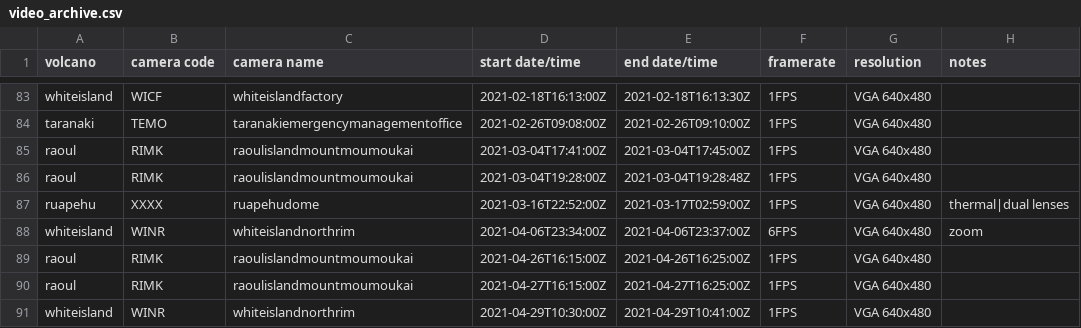
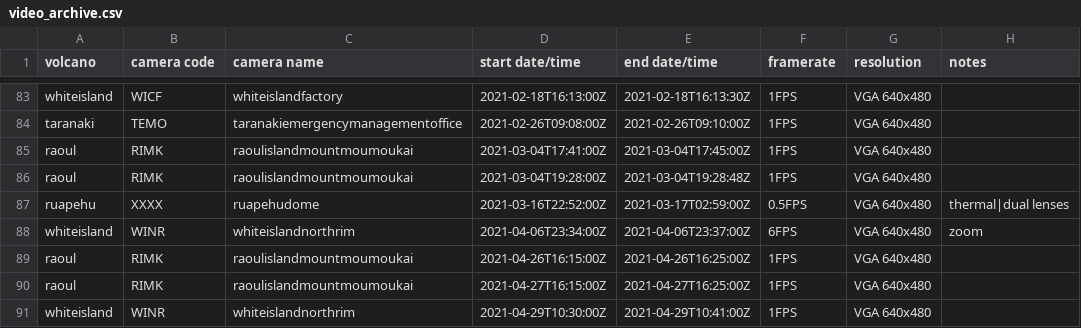
Before and after one commit to Camasher/Video_archive_data, a CSV file: video_archive.csv, drawn as a sheet; only a part is shown, gaps mark what is left out.

Commit message:
Update video_archive.csv

```diff
--- a/video_archive.csv
+++ b/video_archive.csv
@@ -86,3 +86,3 @@ raoul,RIMK,raoulislandmountmoumoukai,2021-03-04T17:41:00Z,2021-03-04T17:45:00Z,1
 raoul,RIMK,raoulislandmountmoumoukai,2021-03-04T19:28:00Z,2021-03-04T19:28:48Z,1FPS,VGA 640x480,
-ruapehu,XXXX,ruapehudome,2021-03-16T22:52:00Z,2021-03-17T02:59:00Z,1FPS,VGA 640x480,thermal|dual lenses
+ruapehu,XXXX,ruapehudome,2021-03-16T22:52:00Z,2021-03-17T02:59:00Z,0.5FPS,VGA 640x480,thermal|dual lenses
 whiteisland,WINR,whiteislandnorthrim,2021-04-06T23:34:00Z,2021-04-06T23:37:00Z,6FPS,VGA 640x480,zoom
```
